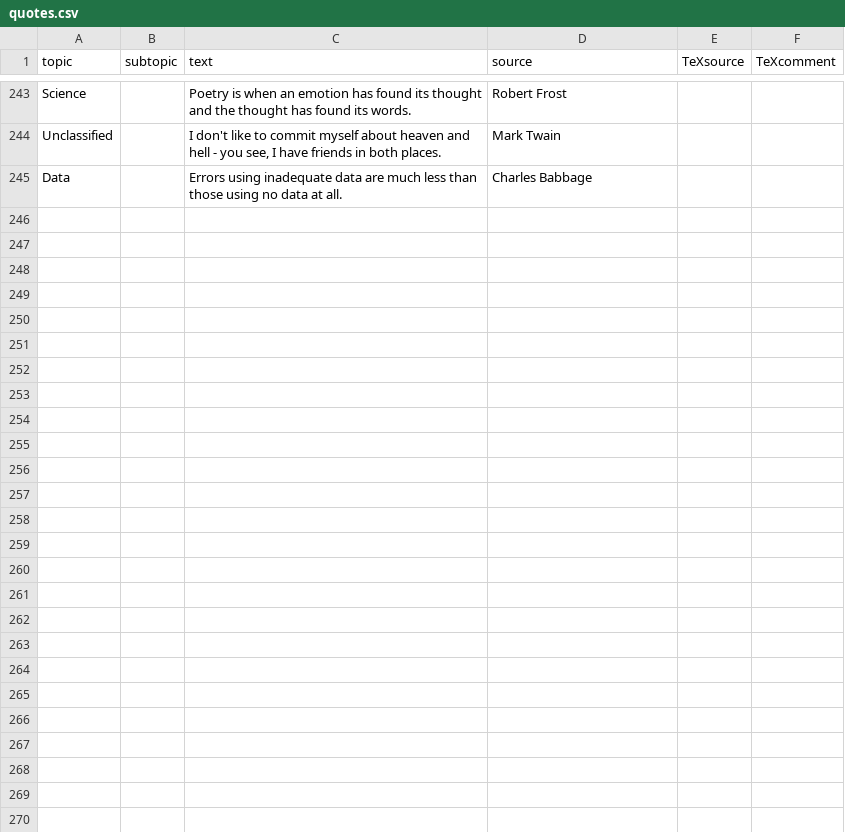
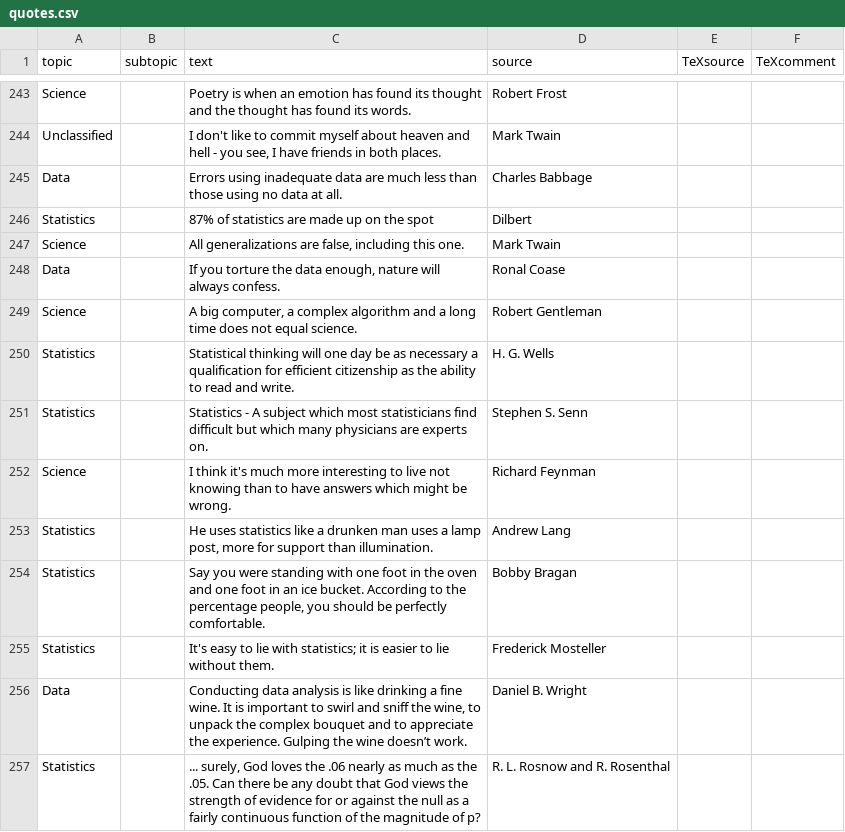
Before and after one commit to friendly/statquotes, a CSV file: inst/quotes.csv, drawn as a sheet; only a part is shown, gaps mark what is left out; the diff names each change by its address in the sheet, - before the commit and + after, or states it on an @@ line.

Commit message:
add some quotes from CV; likely more to cherrypick: https://stats.stackexchange.com/questions/726/famous-statistical-quotations

```diff
--- a/inst/quotes.csv
+++ b/inst/quotes.csv
+row 246: Statistics |  | 87% of statistics are made up on the spot | Dilbert
+row 247: Science |  | All generalizations are false, including this one. | Mark Twain
+row 248: Data |  | If you torture the data enough, nature will always confess. | Ronal Coase
+row 249: Science |  | A big computer, a complex algorithm and a long time does not equal science. | Robert Gentleman
+row 250: Statistics |  | Statistical thinking will one day be as necessary a qualification for efficient citizenship as the ability to read and write. | H. G. Wells
+row 251: Statistics |  | Statistics - A subject which most statisticians find difficult but which many physicians are experts on. | Stephen S. Senn
+row 252: Science |  | I think it's much more interesting to live not knowing than to have answers which might be wrong. | Richard Feynman
+row 253: Statistics |  | He uses statistics like a drunken man uses a lamp post, more for support than illumination. | Andrew Lang
+row 254: Statistics |  | Say you were standing with one foot in the oven and one foot in an ice bucket. According to the percentage people, you should be perfectly comfortable. | Bobby Bragan
+row 255: Statistics |  | It's easy to lie with statistics; it is easier to lie without them. | Frederick Mosteller
+row 256: Data |  | Conducting data analysis is like drinking a fine wine. It is important to swirl and sniff the wine, to unpack the complex bouquet and to appreciate the experience. Gulping the wine doesn’t work. | Daniel B. Wright
+row 257: Statistics |  | ... surely, God loves the .06 nearly as much as the .05. Can there be any doubt that God views the strength of evidence for or against the null as a fairly continuous function of the magnitude of p? | R. L. Rosnow and R. Rosenthal
```
